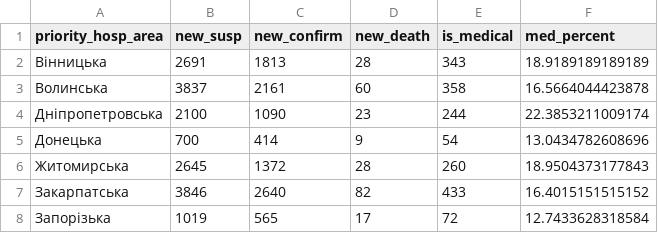
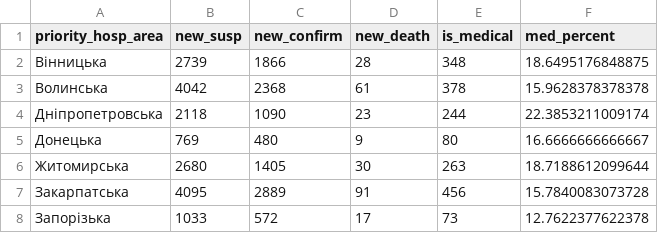
Before and after one commit to texty/covid-19, a CSV file: data/ukraine/cases_by_region.csv, drawn as a sheet; only a part is shown; the diff covers the shown part only.

```diff
--- a/data/ukraine/cases_by_region.csv
+++ b/data/ukraine/cases_by_region.csv
@@ -1,8 +1,8 @@
 "priority_hosp_area","new_susp","new_confirm","new_death","is_medical","med_percent"
-"Вінницька",2691,1813,28,343,18.9189189189189
-"Волинська",3837,2161,60,358,16.5664044423878
-"Дніпропетровська",2100,1090,23,244,22.3853211009174
-"Донецька",700,414,9,54,13.0434782608696
-"Житомирська",2645,1372,28,260,18.9504373177843
-"Закарпатська",3846,2640,82,433,16.4015151515152
-"Запорізька",1019,565,17,72,12.7433628318584
+"Вінницька",2739,1866,28,348,18.6495176848875
+"Волинська",4042,2368,61,378,15.9628378378378
+"Дніпропетровська",2118,1090,23,244,22.3853211009174
+"Донецька",769,480,9,80,16.6666666666667
+"Житомирська",2680,1405,30,263,18.7188612099644
+"Закарпатська",4095,2889,91,456,15.7840083073728
+"Запорізька",1033,572,17,73,12.7622377622378
```
Also changed, not shown: 1 added row, 1 removed row and 68 edited cells elsewhere in this file, data/ukraine/cases_by_date.csv, data/ukraine/medical.csv, 1 other file.
